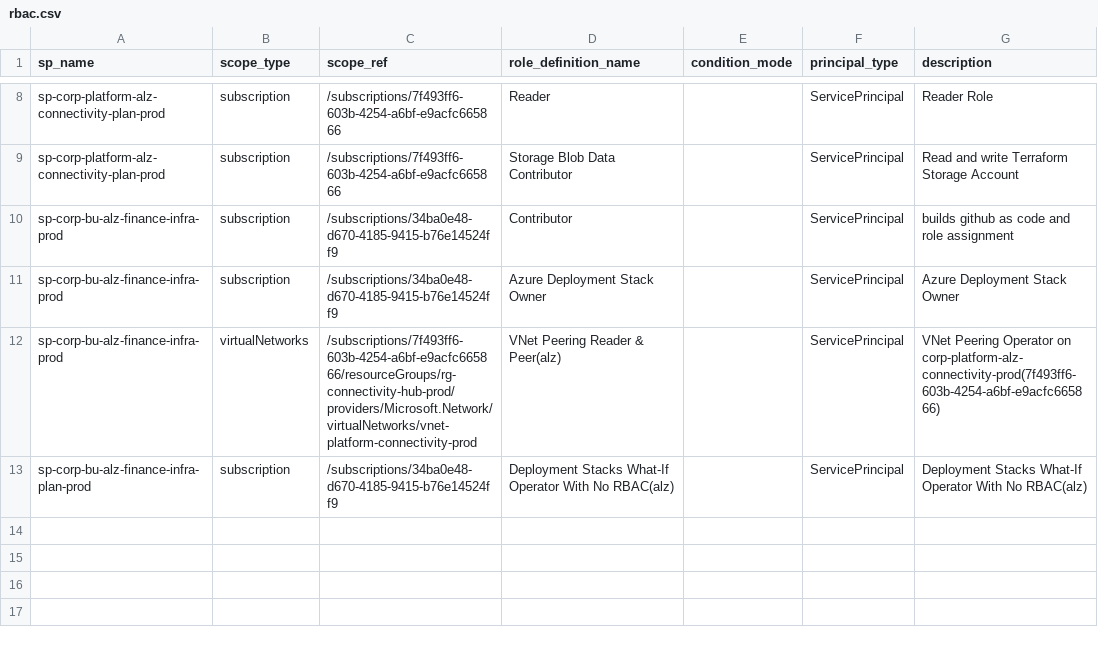
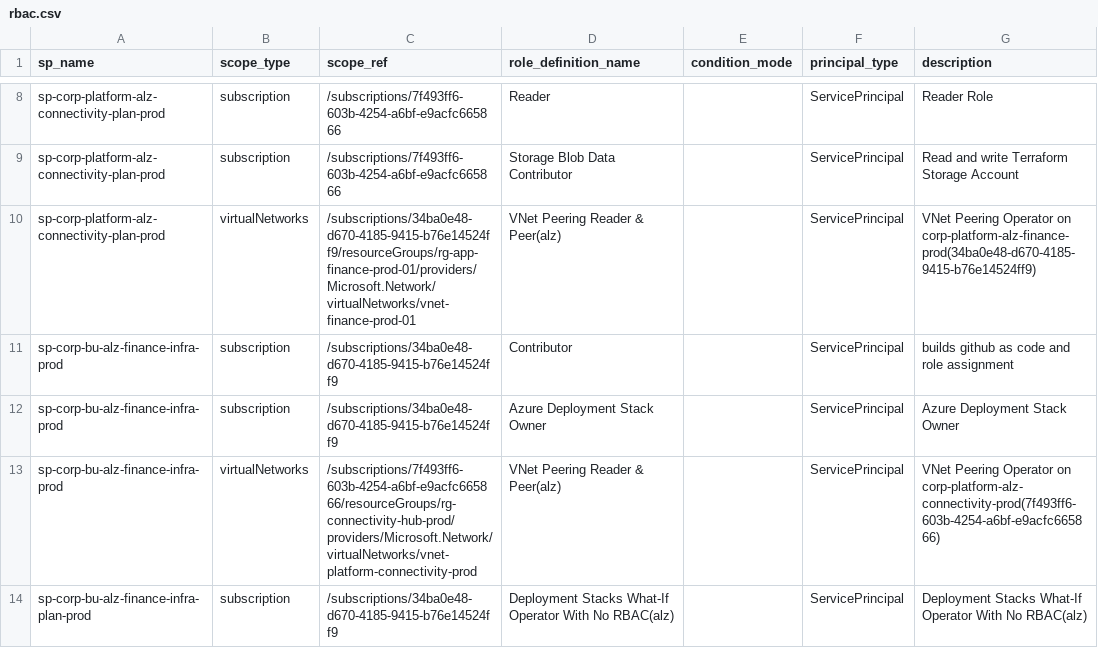
Before and after one commit to corp-techwithwu/corp-platform-github, a CSV file: infraascode/config/azure-identity/rbac.csv, drawn as a sheet; only a part is shown, gaps mark what is left out.

Commit message:
fix: add peering capabilities to corp-platform-alz-finance-prod

```diff
--- a/infraascode/config/azure-identity/rbac.csv
+++ b/infraascode/config/azure-identity/rbac.csv
@@ -9,2 +9,3 @@ sp-corp-platform-alz-connectivity-plan-prod,subscription,/subscriptions/7f493ff6
 sp-corp-platform-alz-connectivity-plan-prod,subscription,/subscriptions/7f493ff6-603b-4254-a6bf-e9acfc665866,Storage Blob Data Contributor,,ServicePrincipal,Read and write Terraform Storage Account
+sp-corp-platform-alz-connectivity-plan-prod,virtualNetworks,/subscriptions/34ba0e48-d670-4185-9415-b76e14524ff9/resourceGroups/rg-app-finance-prod-01/providers/Microsoft.Network/virtualNetworks/vnet-finance-prod-01,VNet Peering Reader & Peer(alz),,ServicePrincipal,VNet Peering Operator on corp-platform-alz-finance-prod(34ba0e48-d670-4185-9415-b76e14524ff9)
 sp-corp-bu-alz-finance-infra-prod,subscription,/subscriptions/34ba0e48-d670-4185-9415-b76e14524ff9,Contributor,,ServicePrincipal,builds github as code and role assignment
```
